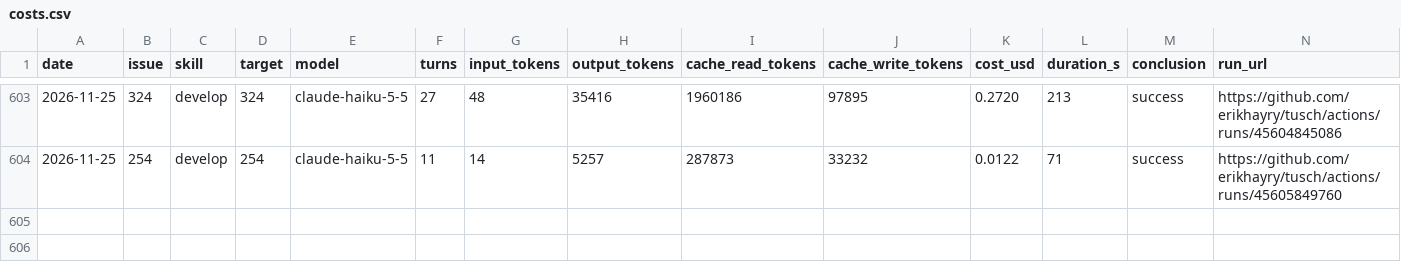
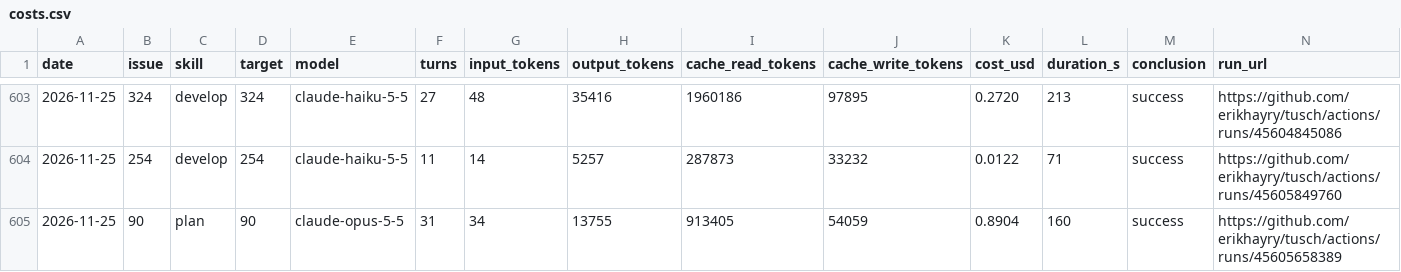
Before and after one commit to erikhayry/tusch, a CSV file: costs.csv, drawn as a sheet; only a part is shown, gaps mark what is left out.

```diff
--- a/costs.csv
+++ b/costs.csv
@@ -604 +604,2 @@ date,issue,skill,target,model,turns,input_tokens,output_tokens,cache_read_tokens
 2026-11-25,254,develop,254,claude-haiku-5-5,11,14,5257,287873,33232,0.0122,71,success,https://github.com/erikhayry/tusch/actions/runs/45605849760
+2026-11-25,90,plan,90,claude-opus-5-5,31,34,13755,913405,54059,0.8904,160,success,https://github.com/erikhayry/tusch/actions/runs/45605658389
```
